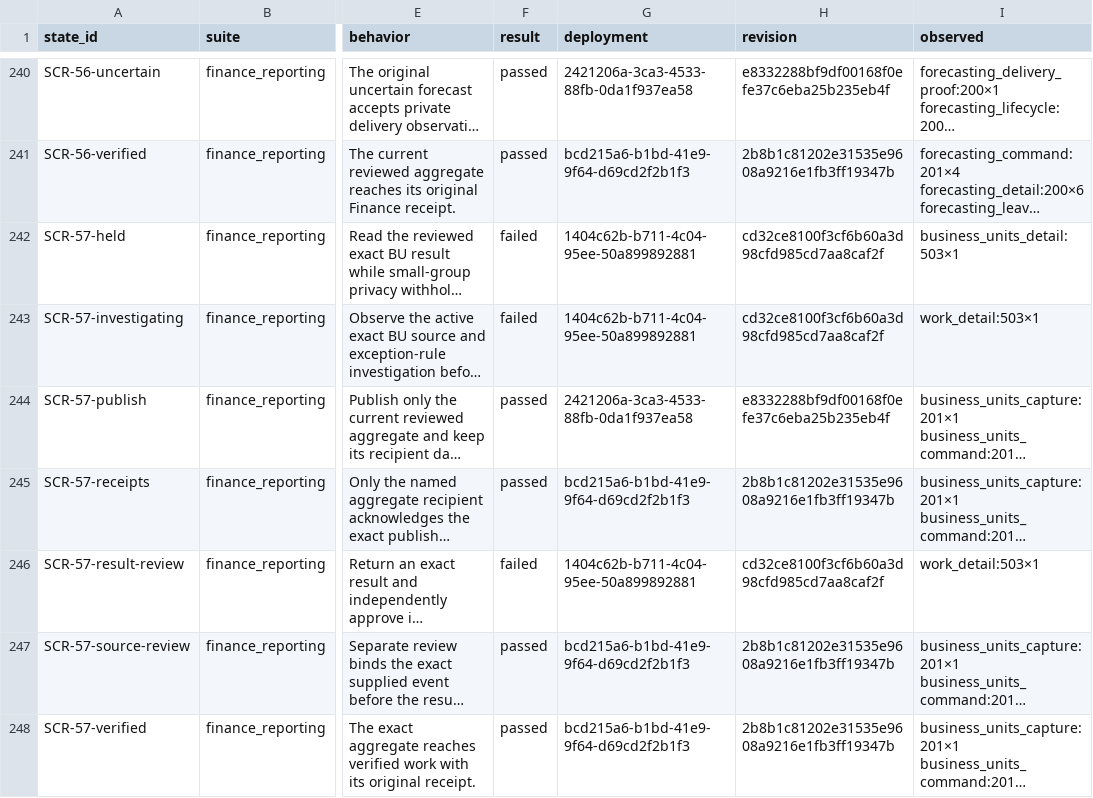
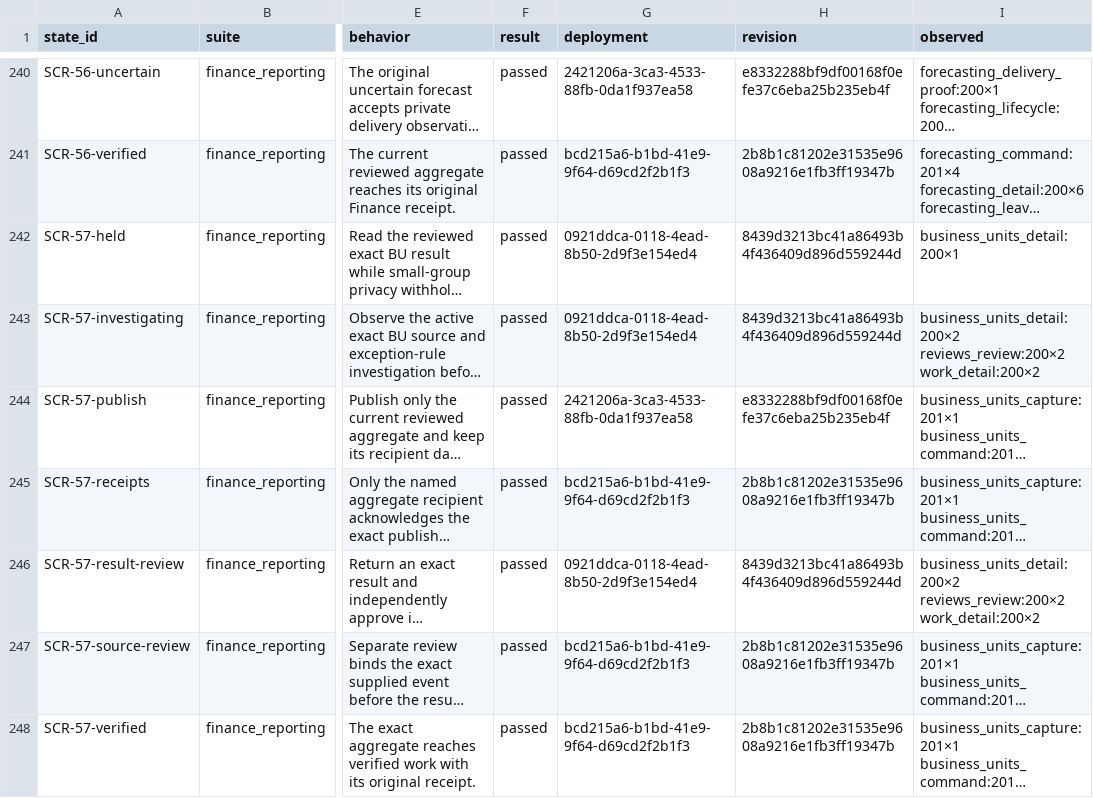
Before and after one commit to stanleykosi/psl-factory, a CSV file: docs/design/api-state-replay-results.csv, drawn as a sheet; only a part is shown, gaps mark what is left out; long unchanged cells end in …; the diff covers the shown part only; the diff names each change by its address in the sheet, - before the commit and + after, or states it on an @@ line.

```diff
--- a/docs/design/api-state-replay-results.csv
+++ b/docs/design/api-state-replay-results.csv
-F242:F243 (result): failed
+F242:F243 (result): passed
-G242:G243 (deployment): 1404c62b-b711-4c04-95ee-50a899892881
+G242:G243 (deployment): 0921ddca-0118-4ead-8b50-2d9f3e154ed4
-H242:H243 (revision): cd32ce8100f3cf6b60a3d98cfd985cd7aa8caf2f
+H242:H243 (revision): 8439d3213bc41a86493b4f436409d896d559244d
-I242 (observed): business_units_detail:503×1
+I242 (observed): business_units_detail:200×1
-I243 (observed): work_detail:503×1
+I243 (observed): business_units_detail:200×2 reviews_review:200×2 work_detail:200×2
-F246 (result): failed
+F246 (result): passed
-G246 (deployment): 1404c62b-b711-4c04-95ee-50a899892881
+G246 (deployment): 0921ddca-0118-4ead-8b50-2d9f3e154ed4
-H246 (revision): cd32ce8100f3cf6b60a3d98cfd985cd7aa8caf2f
+H246 (revision): 8439d3213bc41a86493b4f436409d896d559244d
-I246 (observed): work_detail:503×1
+I246 (observed): business_units_detail:200×2 reviews_review:200×2 work_detail:200×2
```
Also changed, not shown: 52 edited cells elsewhere in this file, 5 other files.
